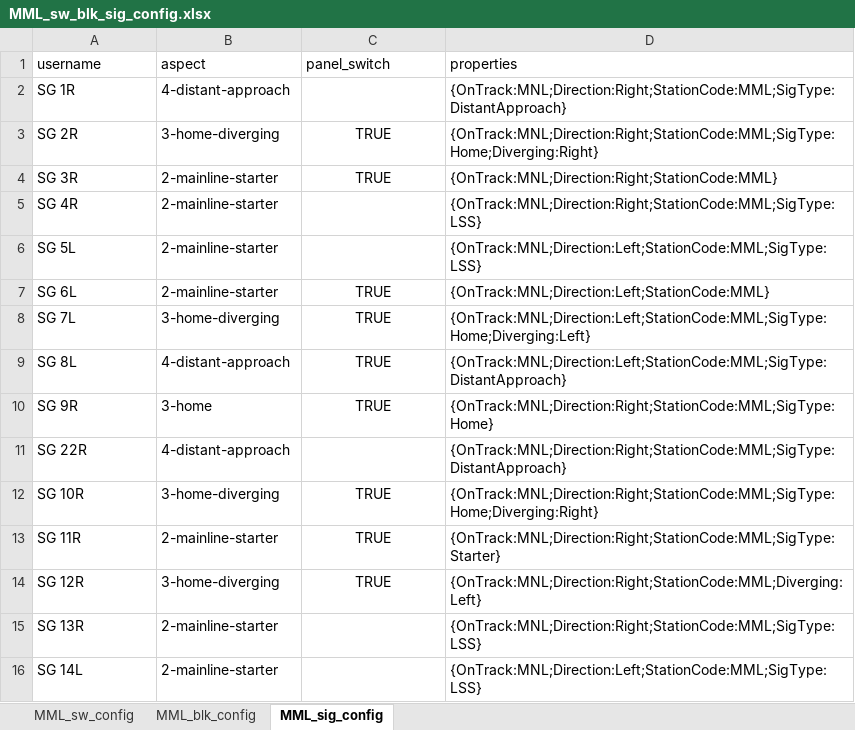
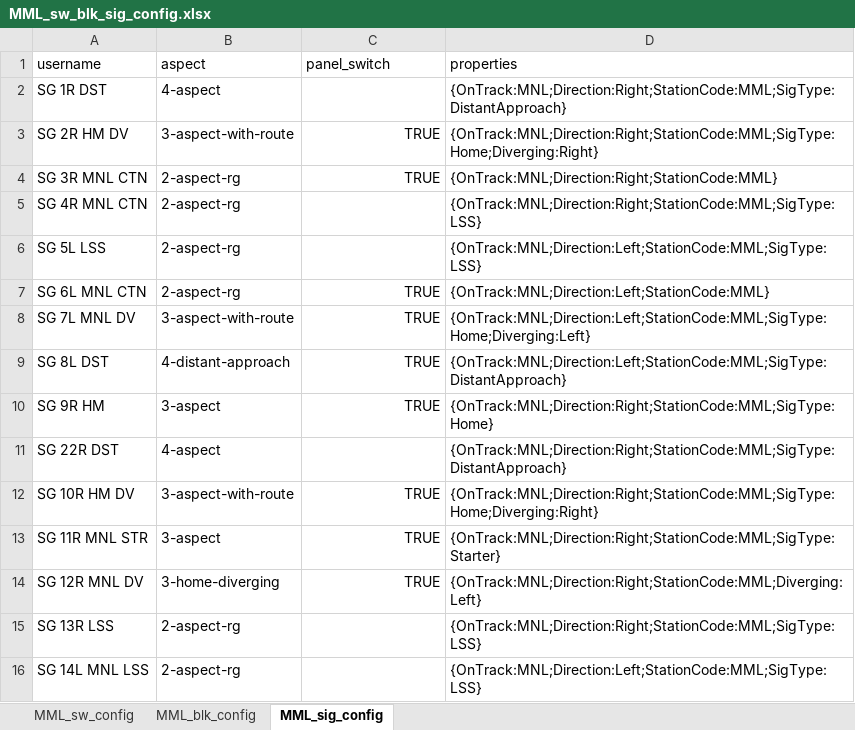
Before and after one commit to banerjia/jmri_layouts, an Excel workbook: CMRI_Scripting.jmri/planning/MML_sw_blk_sig_config.xlsx, sheet MML_sig_config, drawn as a sheet; only a part is shown; values as stored, in another font and other column widths than the file's, no borders; removed rows and columns are numbered as before the commit, all else as after; the diff covers the shown part only; the diff names each change by its address in the sheet, - before the commit and + after, or states it on an @@ line.

Commit message:
IR Aspect Config Updates and Script Updates

```diff
--- a/CMRI_Scripting.jmri/planning/MML_sw_blk_sig_config.xlsx (sheet MML_sig_config)
+++ b/CMRI_Scripting.jmri/planning/MML_sw_blk_sig_config.xlsx (sheet MML_sig_config)
-A2 (username): SG 1R
+A2 (username): SG 1R DST
-B2 (aspect): 4-distant-approach
+B2 (aspect): 4-aspect
-A3 (username): SG 2R
+A3 (username): SG 2R HM DV
-B3 (aspect): 3-home-diverging
+B3 (aspect): 3-aspect-with-route
-C3:C4 alignment: center
+C3:C4 alignment: right
-A4 (username): SG 3R
+A4 (username): SG 3R MNL CTN
-B4 (aspect): 2-mainline-starter
+B4 (aspect): 2-aspect-rg
-row 5: SG 4R | 2-mainline-starter |  | {OnTrack:MNL;Direction:Right;StationCode:MML;SigType:LSS}
+row 5: SG 4R MNL CTN | 2-aspect-rg |  | {OnTrack:MNL;Direction:Right;StationCode:MML;SigType:LSS}
-A6 (username): SG 5L
+A6 (username): SG 5L LSS
-B6:B7 (aspect): 2-mainline-starter
+B6:B7 (aspect): 2-aspect-rg
-A7 (username): SG 6L
+A7 (username): SG 6L MNL CTN
-C7:C10 alignment: center
+C7:C10 alignment: right
-A8 (username): SG 7L
+A8 (username): SG 7L MNL DV
-B8 (aspect): 3-home-diverging
+B8 (aspect): 3-aspect-with-route
-A9 (username): SG 8L
+A9 (username): SG 8L DST
-A10 (username): SG 9R
+A10 (username): SG 9R HM
-B10 (aspect): 3-home
+B10 (aspect): 3-aspect
-A11 (username): SG 22R
+A11 (username): SG 22R DST
-B11 (aspect): 4-distant-approach
+B11 (aspect): 4-aspect
-A12 (username): SG 10R
+A12 (username): SG 10R HM DV
-B12 (aspect): 3-home-diverging
+B12 (aspect): 3-aspect-with-route
-C12:C14 alignment: center
+C12:C14 alignment: right
-A13 (username): SG 11R
+A13 (username): SG 11R MNL STR
-B13 (aspect): 2-mainline-starter
+B13 (aspect): 3-aspect
-A14 (username): SG 12R
+A14 (username): SG 12R MNL DV
-A15 (username): SG 13R
+A15 (username): SG 13R LSS
-B15 (aspect): 2-mainline-starter
+B15 (aspect): 2-aspect-rg
-row 16: SG 14L | 2-mainline-starter |  | {OnTrack:MNL;Direction:Left;StationCode:MML;SigType:LSS}
+row 16: SG 14L MNL LSS | 2-aspect-rg |  | {OnTrack:MNL;Direction:Left;StationCode:MML;SigType:LSS}
```
Also changed, not shown: 14 edited cells and cell formats elsewhere in this sheet, sheet MML_sw_config, sheet MML_blk_config, formulas that keep their value, 15 other files.
